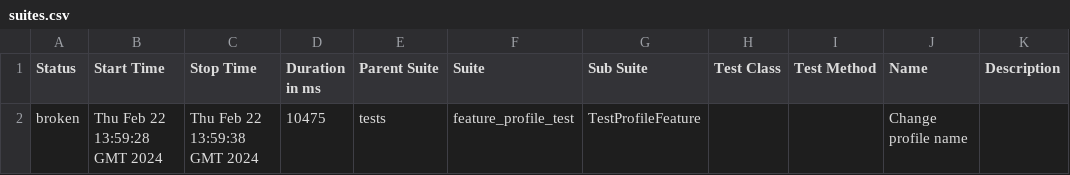
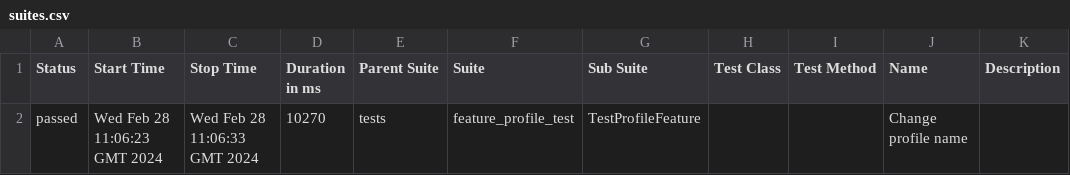
Before and after one commit to Rustambek-dot/LiveCoding, a CSV file: data/suites.csv, drawn as a sheet.

```diff
--- a/data/suites.csv
+++ b/data/suites.csv
@@ -1,2 +1,2 @@
 "Status","Start Time","Stop Time","Duration in ms","Parent Suite","Suite","Sub Suite","Test Class","Test Method","Name","Description"
-"broken","Thu Feb 22 13:59:28 GMT 2024","Thu Feb 22 13:59:38 GMT 2024","10475","tests","feature_profile_test","TestProfileFeature","","","Change profile name",""
+"passed","Wed Feb 28 11:06:23 GMT 2024","Wed Feb 28 11:06:33 GMT 2024","10270","tests","feature_profile_test","TestProfileFeature","","","Change profile name",""
```
Also changed, not shown: 28 other files.
